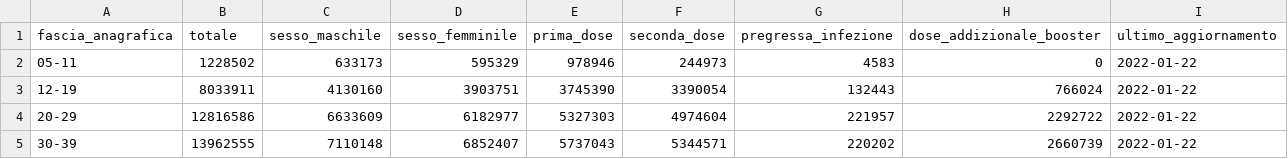
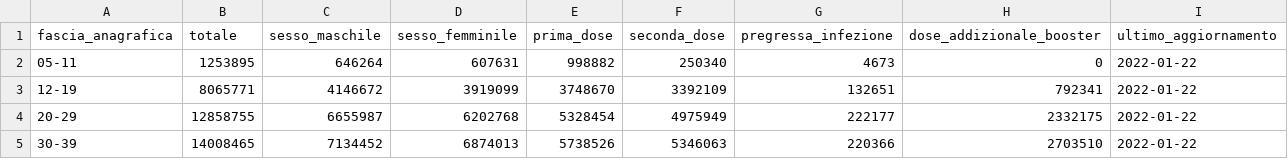
Before and after one commit to italia/covid19-opendata-vaccini, a CSV file: dati/anagrafica-vaccini-summary-latest.csv, drawn as a sheet; only a part is shown; the diff covers the shown part only.

```diff
--- a/dati/anagrafica-vaccini-summary-latest.csv
+++ b/dati/anagrafica-vaccini-summary-latest.csv
@@ -1,5 +1,5 @@
 fascia_anagrafica,totale,sesso_maschile,sesso_femminile,prima_dose,seconda_dose,pregressa_infezione,dose_addizionale_booster,ultimo_aggiornamento
-05-11,1228502,633173,595329,978946,244973,4583,0,2022-01-22
-12-19,8033911,4130160,3903751,3745390,3390054,132443,766024,2022-01-22
-20-29,12816586,6633609,6182977,5327303,4974604,221957,2292722,2022-01-22
-30-39,13962555,7110148,6852407,5737043,5344571,220202,2660739,2022-01-22
+05-11,1253895,646264,607631,998882,250340,4673,0,2022-01-22
+12-19,8065771,4146672,3919099,3748670,3392109,132651,792341,2022-01-22
+20-29,12858755,6655987,6202768,5328454,4975949,222177,2332175,2022-01-22
+30-39,14008465,7134452,6874013,5738526,5346063,220366,2703510,2022-01-22
```
Also changed, not shown: 42 edited cells elsewhere in this file, dati/consegne-vaccini-latest.csv, dati/somministrazioni-vaccini-summary-latest.csv, 7 other files.
